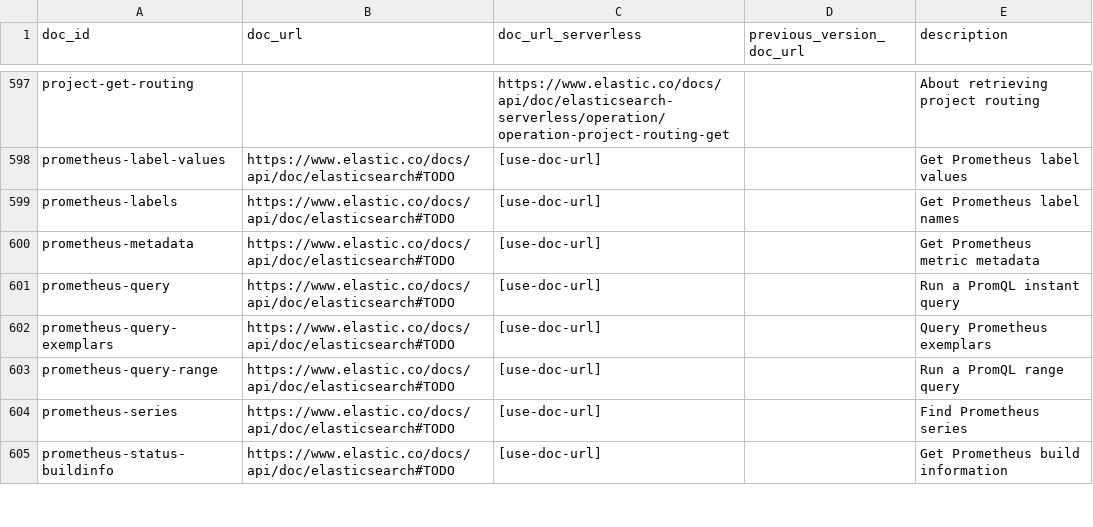
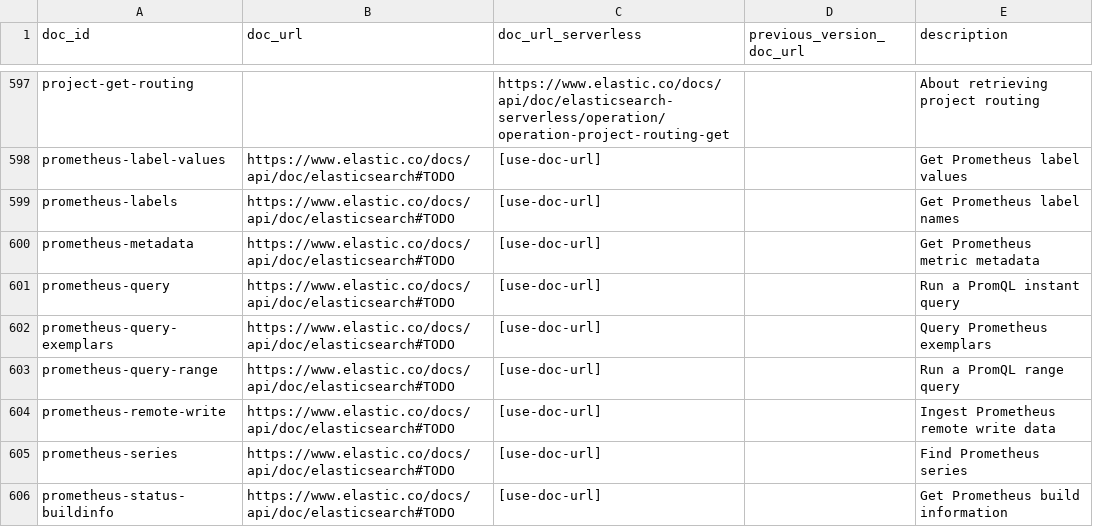
Before and after one commit to elastic/elasticsearch-specification, a CSV file: specification/_doc_ids/table.csv, drawn as a sheet; only a part is shown, gaps mark what is left out.

Commit message:
Add prometheus.remote_write endpoint (#7065)

```diff
--- a/specification/_doc_ids/table.csv
+++ b/specification/_doc_ids/table.csv
@@ -603,2 +603,3 @@ prometheus-query-exemplars,https://www.elastic.co/docs/api/doc/elasticsearch#TOD
 prometheus-query-range,https://www.elastic.co/docs/api/doc/elasticsearch#TODO,[use-doc-url],,Run a PromQL range query
+prometheus-remote-write,https://www.elastic.co/docs/api/doc/elasticsearch#TODO,[use-doc-url],,Ingest Prometheus remote write data
 prometheus-series,https://www.elastic.co/docs/api/doc/elasticsearch#TODO,[use-doc-url],,Find Prometheus series
```
Also changed, not shown: 4 other files.
